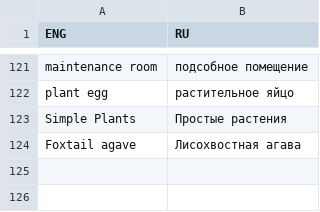
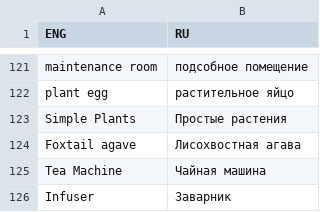
Before and after one commit to Dontaz/Wanderstop-RU, a TSV file: dictionary.tsv, drawn as a sheet; only a part is shown, gaps mark what is left out; the diff names each change by its address in the sheet, - before the commit and + after, or states it on an @@ line.

Commit message:
Update dictionary.tsv

```diff
--- a/dictionary.tsv
+++ b/dictionary.tsv
+row 125: Tea Machine | Чайная машина
+row 126: Infuser | Заварник
```
